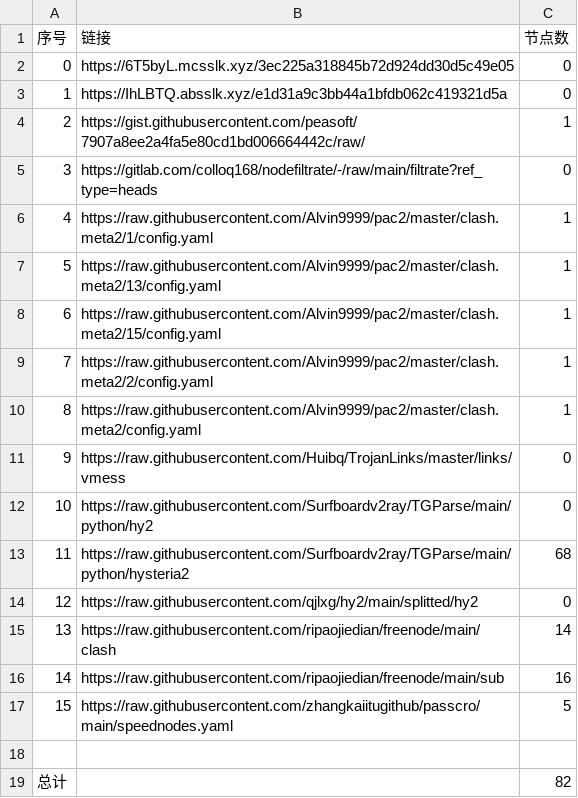
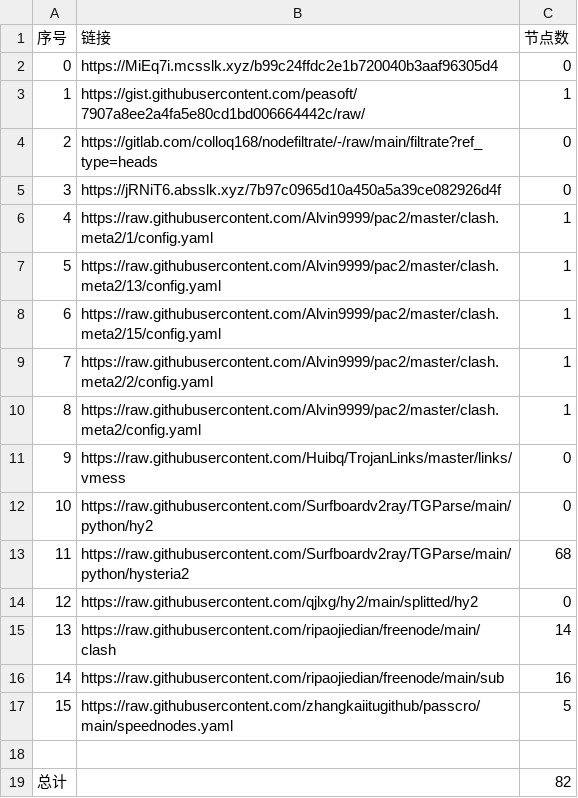
Before and after one commit to a56296909/NoMoreWalls, a CSV file: list_result.csv, drawn as a sheet; removed rows and columns are numbered as before the commit, all else as after; the diff names each change by its address in the sheet, - before the commit and + after, or states it on an @@ line.

```diff
--- a/list_result.csv
+++ b/list_result.csv
-B2 (链接): https://6T5byL.mcsslk.xyz/3ec225a318845b72d924dd30d5c49e05
+B2 (链接): https://MiEq7i.mcsslk.xyz/b99c24ffdc2e1b720040b3aaf96305d4
-row 3: 1 | https://IhLBTQ.absslk.xyz/e1d31a9c3bb44a1bfdb062c419321d5a | 0
@@ column A (序号) renumbered between rows 3 and 4 @@
+row 5: 3 | https://jRNiT6.absslk.xyz/7b97c0965d10a450a5a39ce082926d4f | 0
```
Also changed, not shown: 3 other files.
